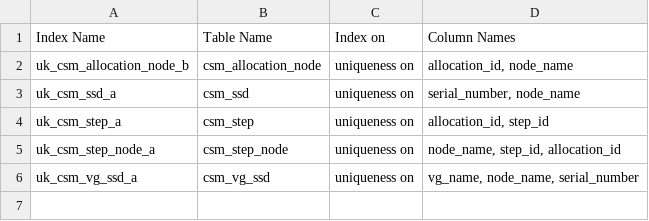
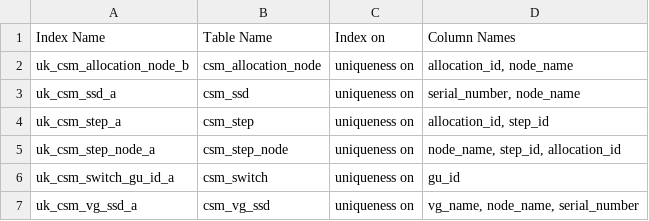
Before and after one commit to IBM/CAST, a CSV file: docs/source/csm/csmdb/csm_db_appendix_table_csv_files/csm_db_uks_06_03_2019_11_47_00.csv (was docs/source/csm/csmdb/csm_db_appendix_table_csv_files/csm_db_uks_05_14_2019_15_06_47.csv), drawn as a sheet; the diff names each change by its address in the sheet, - before the commit and + after, or states it on an @@ line.

```diff
--- a/docs/source/csm/csmdb/csm_db_appendix_table_csv_files/csm_db_uks_05_14_2019_15_06_47.csv
+++ b/docs/source/csm/csmdb/csm_db_appendix_table_csv_files/csm_db_uks_06_03_2019_11_47_00.csv
+row 6: uk_csm_switch_gu_id_a | csm_switch | uniqueness on | gu_id
```
Also changed, not shown: docs/source/csm/csmdb/csm_db_appendix_table_csv_files/csm_db_fks_06_03_2019_11_47_00.csv, docs/source/csm/csmdb/csm_db_appendix_table_csv_files/csm_db_indexes_06_03_2019_11_47_00.csv, 6 other files.
